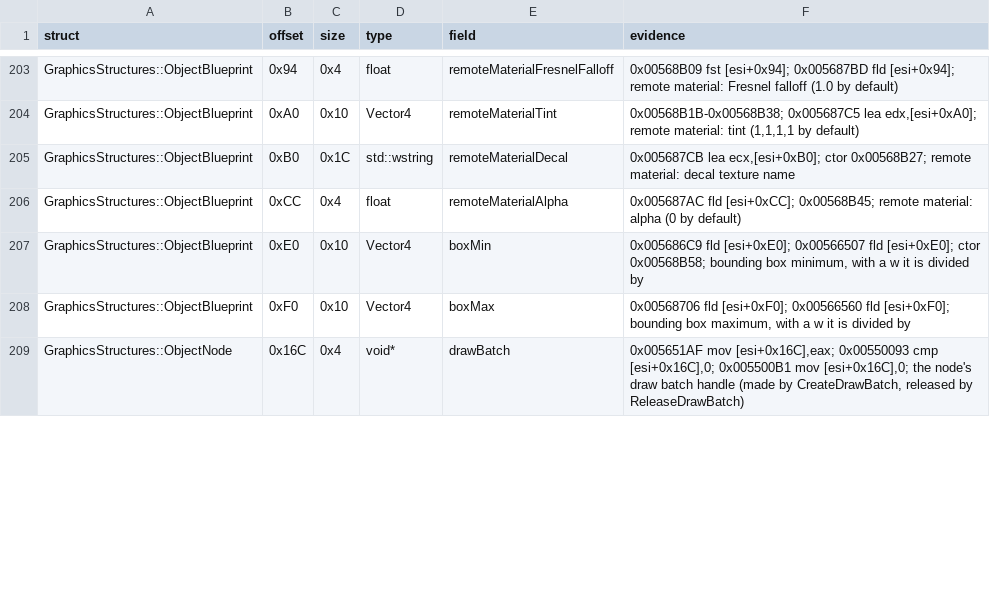
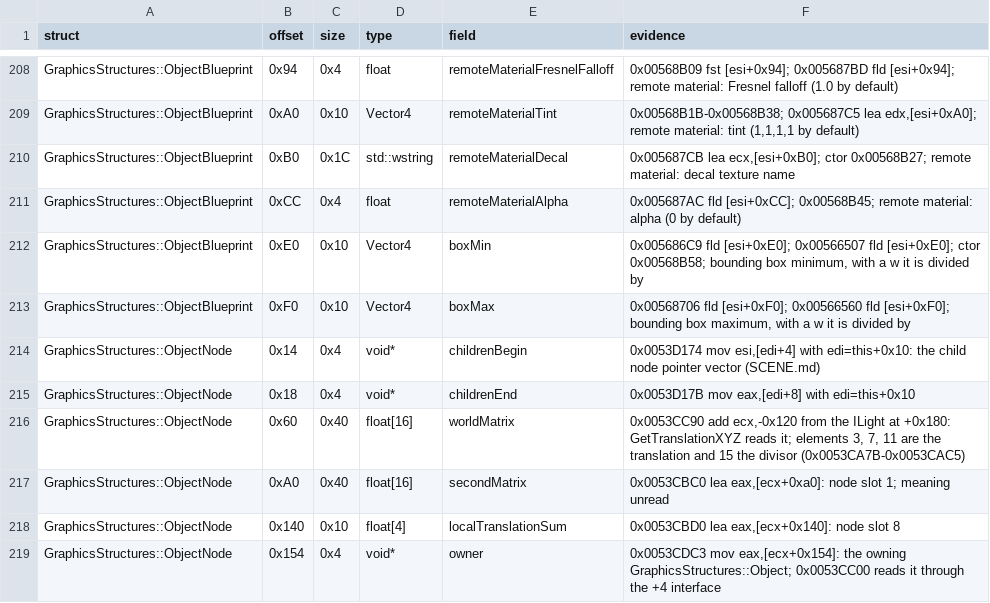
Before and after one commit to Whocares66-Dev/DAOAddressLibrary, a CSV file: data/structs.csv, drawn as a sheet; only a part is shown, gaps mark what is left out; the shorter side is filled out with more unchanged rows; the diff covers the shown part only; the diff names each change by its address in the sheet, - before the commit and + after, or states it on an @@ line.

```diff
--- a/data/structs.csv
+++ b/data/structs.csv
+row 214: GraphicsStructures::ObjectNode | 0x14 | 0x4 | void* | childrenBegin | 0x0053D174 mov esi,[edi+4] with edi=this+0x10: the child node pointer vector (SCENE.md)
+row 215: GraphicsStructures::ObjectNode | 0x18 | 0x4 | void* | childrenEnd | 0x0053D17B mov eax,[edi+8] with edi=this+0x10
+row 216: GraphicsStructures::ObjectNode | 0x60 | 0x40 | float[16] | worldMatrix | 0x0053CC90 add ecx,-0x120 from the ILight at +0x180: GetTranslationXYZ reads it; elements 3, 7, 11 are the translation and 15 the divisor (0x0053CA7B-0x0053CAC5)
+row 217: GraphicsStructures::ObjectNode | 0xA0 | 0x40 | float[16] | secondMatrix | 0x0053CBC0 lea eax,[ecx+0xa0]: node slot 1; meaning unread
+row 218: GraphicsStructures::ObjectNode | 0x140 | 0x10 | float[4] | localTranslationSum | 0x0053CBD0 lea eax,[ecx+0x140]: node slot 8
+row 219: GraphicsStructures::ObjectNode | 0x154 | 0x4 | void* | owner | 0x0053CDC3 mov eax,[ecx+0x154]: the owning GraphicsStructures::Object; 0x0053CC00 reads it through the +4 interface
```
Also changed, not shown: 24 added rows and 2 edited cells elsewhere in this file, 2 other files.
